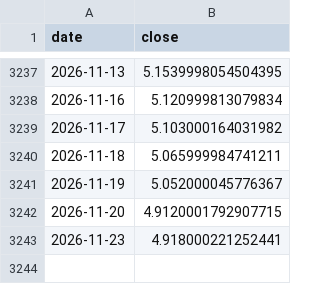
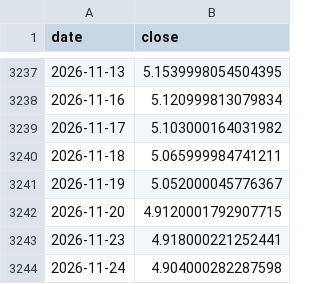
Before and after one commit to AlvinJhu/Alvin-J, a CSV file: tw-model/data/ext/tnx.csv, drawn as a sheet; only a part is shown, gaps mark what is left out; the diff names each change by its address in the sheet, - before the commit and + after, or states it on an @@ line.

```diff
--- a/tw-model/data/ext/tnx.csv
+++ b/tw-model/data/ext/tnx.csv
+row 3244: 2026-11-24 | 4.904000282287598
```
Also changed, not shown: tw-model/data/ext/sox.csv, 5 other files.
